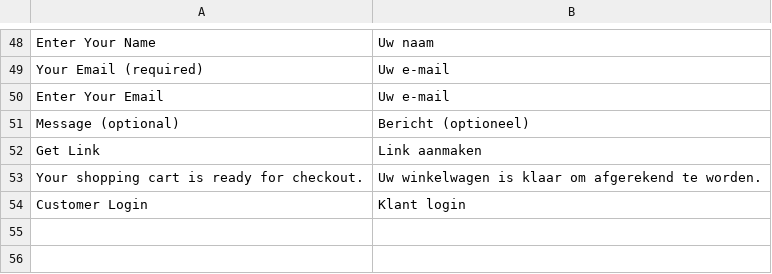
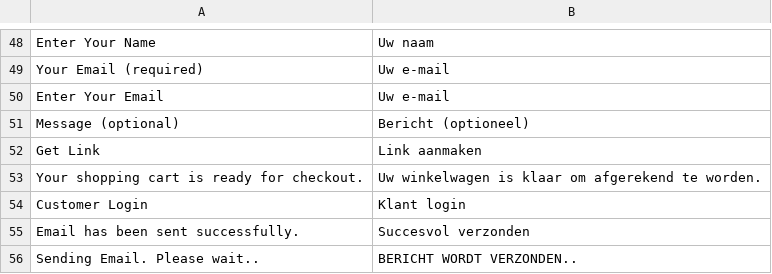
Before and after one commit to Joshua29LK/P16-gld, a CSV file: app/design/frontend/Sm/glasdiscount/i18n/nl_NL.csv, drawn as a sheet; only a part is shown, gaps mark what is left out; the diff names each change by its address in the sheet, - before the commit and + after, or states it on an @@ line.

Commit message:
Fix: RedChamps_ShareCart Translation

```diff
--- a/app/design/frontend/Sm/glasdiscount/i18n/nl_NL.csv
+++ b/app/design/frontend/Sm/glasdiscount/i18n/nl_NL.csv
+row 55: Email has been sent successfully. | Succesvol verzonden
+row 56: Sending Email. Please wait.. | BERICHT WORDT VERZONDEN..
```
